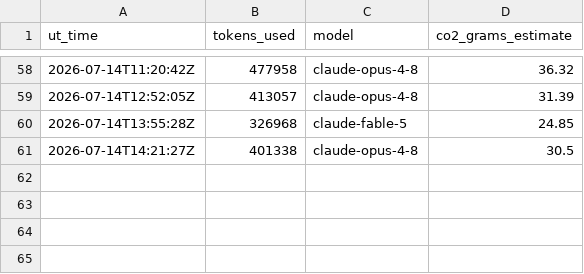
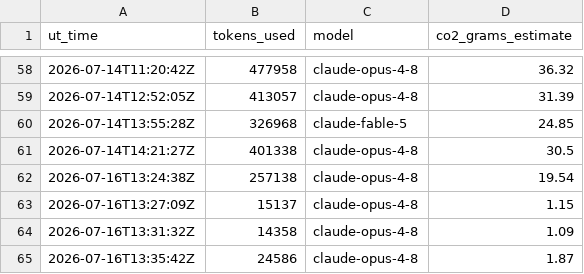
Before and after one commit to Sea-Meets-the-Stars/ClimateIntelligence, a CSV file: Logs/log_summary.csv, drawn as a sheet; only a part is shown, gaps mark what is left out.

```diff
--- a/Logs/log_summary.csv
+++ b/Logs/log_summary.csv
@@ -61 +61,5 @@ ut_time,tokens_used,model,co2_grams_estimate
 2026-07-14T14:21:27Z,401338,claude-opus-4-8,30.5
+2026-07-16T13:24:38Z,257138,claude-opus-4-8,19.54
+2026-07-16T13:27:09Z,15137,claude-opus-4-8,1.15
+2026-07-16T13:31:32Z,14358,claude-opus-4-8,1.09
+2026-07-16T13:35:42Z,24586,claude-opus-4-8,1.87
```
Also changed, not shown: 6 other files.
